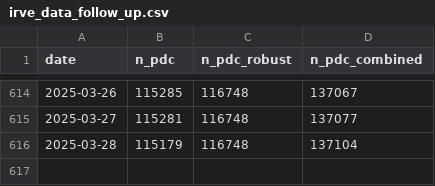
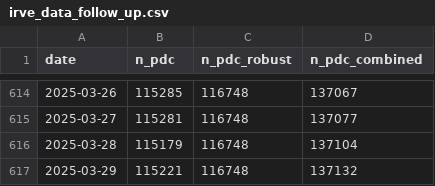
Before and after one commit to BastienGauthier/clean_french_irve, a CSV file: data/irve_data_follow_up.csv, drawn as a sheet; only a part is shown, gaps mark what is left out; the diff names each change by its address in the sheet, - before the commit and + after, or states it on an @@ line.

```diff
--- a/data/irve_data_follow_up.csv
+++ b/data/irve_data_follow_up.csv
+row 617: 2025-03-29 | 115221 | 116748 | 137132
```
Also changed, not shown: 1 other file.
